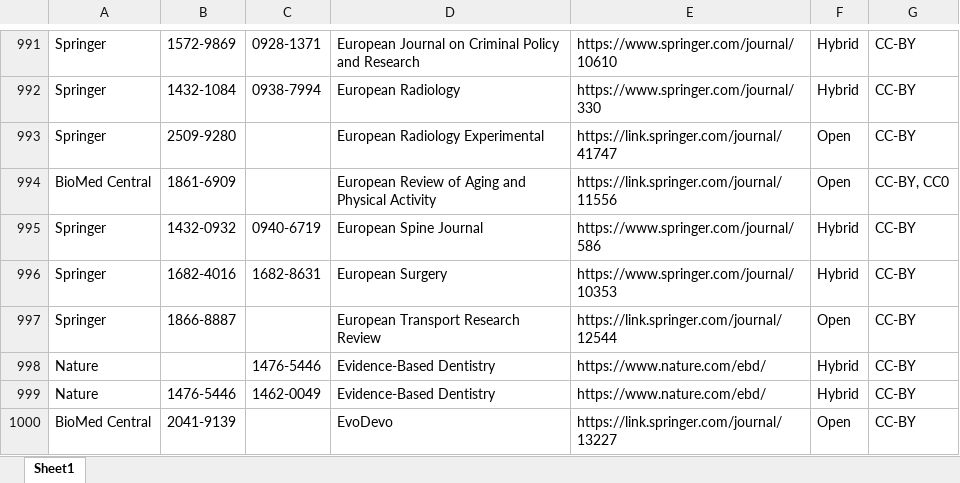
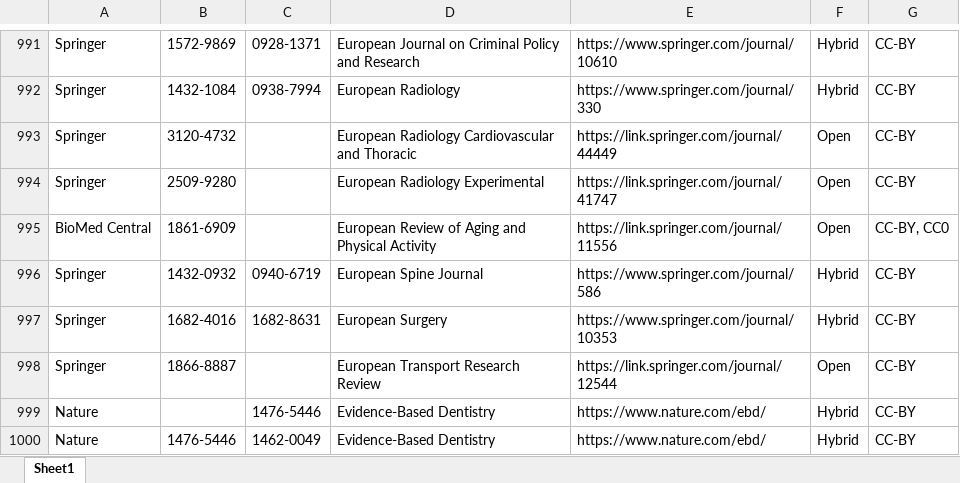
Before and after one commit to Kungbib/oa-tskr, an Excel workbook: Bibsam_tidskriftslistor/scifree_data_springernature.xlsx, sheet Sheet1, drawn as a sheet; only a part is shown, gaps mark what is left out; the shorter side is filled out with more unchanged rows; values as stored, in another font and other column widths than the file's, no borders; table styles not drawn; the diff names each change by its address in the sheet, - before the commit and + after, or states it on an @@ line.

```diff
--- a/Bibsam_tidskriftslistor/scifree_data_springernature.xlsx (sheet Sheet1)
+++ b/Bibsam_tidskriftslistor/scifree_data_springernature.xlsx (sheet Sheet1)
+row 993: Springer | 3120-4732 |  | European Radiology Cardiovascular and Thoracic | https://link.springer.com/journal/44449 | Open | CC-BY
```
Also changed, not shown: Bibsam_tidskriftslistor/Uppdateringar/Tidskriftslistor_ändringar_2026.xlsx, Bibsam_tidskriftslistor/scifree_data_bmj.xlsx, 2 other files.
